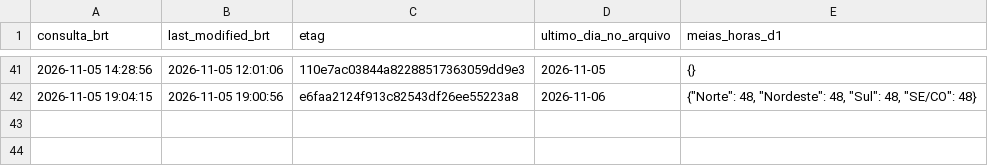
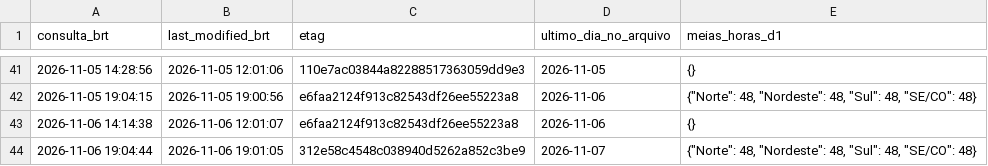
Before and after one commit to squadra22/squadra-clima, a CSV file: data/cmo_publicacao/log.csv, drawn as a sheet; only a part is shown, gaps mark what is left out.

```diff
--- a/data/cmo_publicacao/log.csv
+++ b/data/cmo_publicacao/log.csv
@@ -42 +42,3 @@ consulta_brt;last_modified_brt;etag;ultimo_dia_no_arquivo;meias_horas_d1
 2026-11-05 19:04:15;2026-11-05 19:00:56;e6faa2124f913c82543df26ee55223a8;2026-11-06;"{""Norte"": 48, ""Nordeste"": 48, ""Sul"": 48, ""SE/CO"": 48}"
+2026-11-06 14:14:38;2026-11-06 12:01:07;e6faa2124f913c82543df26ee55223a8;2026-11-06;{}
+2026-11-06 19:04:44;2026-11-06 19:01:05;312e58c4548c038940d5262a852c3be9;2026-11-07;"{""Norte"": 48, ""Nordeste"": 48, ""Sul"": 48, ""SE/CO"": 48}"
```
Also changed, not shown: data/cmo_publicacao/historico.csv, data/cmo_publicacao/horario.csv, 3 other files.
